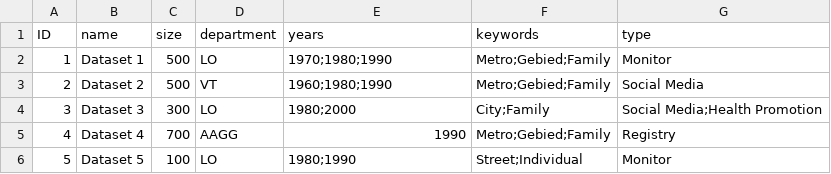
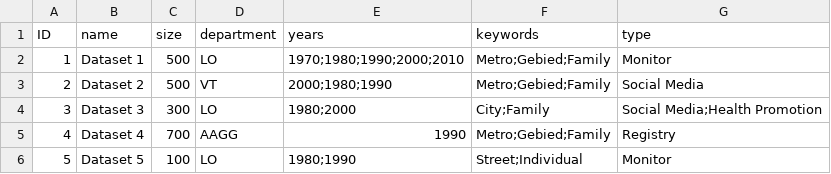
Before and after one commit to DigitalSocietySchool/GGD_Monitor, a CSV file: ggd/data/ggd.csv, drawn as a sheet.

Commit message:
years work

```diff
--- a/ggd/data/ggd.csv
+++ b/ggd/data/ggd.csv
@@ -1,4 +1,4 @@
 ID,name,size,department,years,keywords,type
-1,Dataset 1,500,LO,1970;1980;1990,Metro;Gebied;Family,Monitor
-2,Dataset 2,500,VT,1960;1980;1990,Metro;Gebied;Family,Social Media
+1,Dataset 1,500,LO,1970;1980;1990;2000;2010,Metro;Gebied;Family,Monitor
+2,Dataset 2,500,VT,2000;1980;1990,Metro;Gebied;Family,Social Media
 3,Dataset 3,300,LO,1980;2000,City;Family,Social Media;Health Promotion
```
Also changed, not shown: 2 other files.
